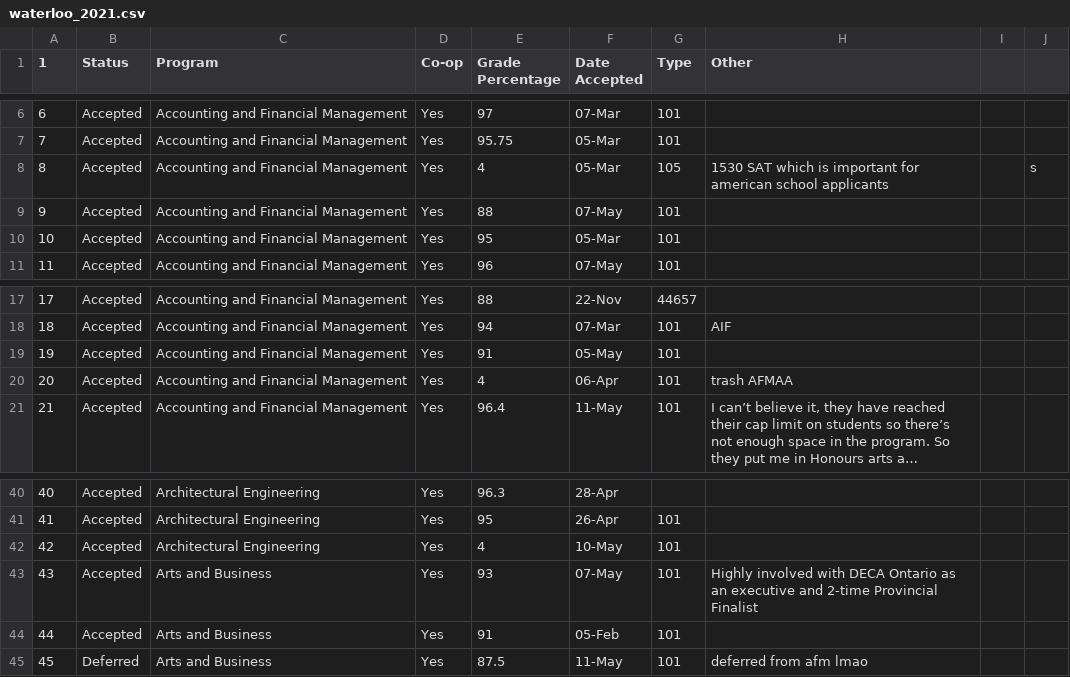
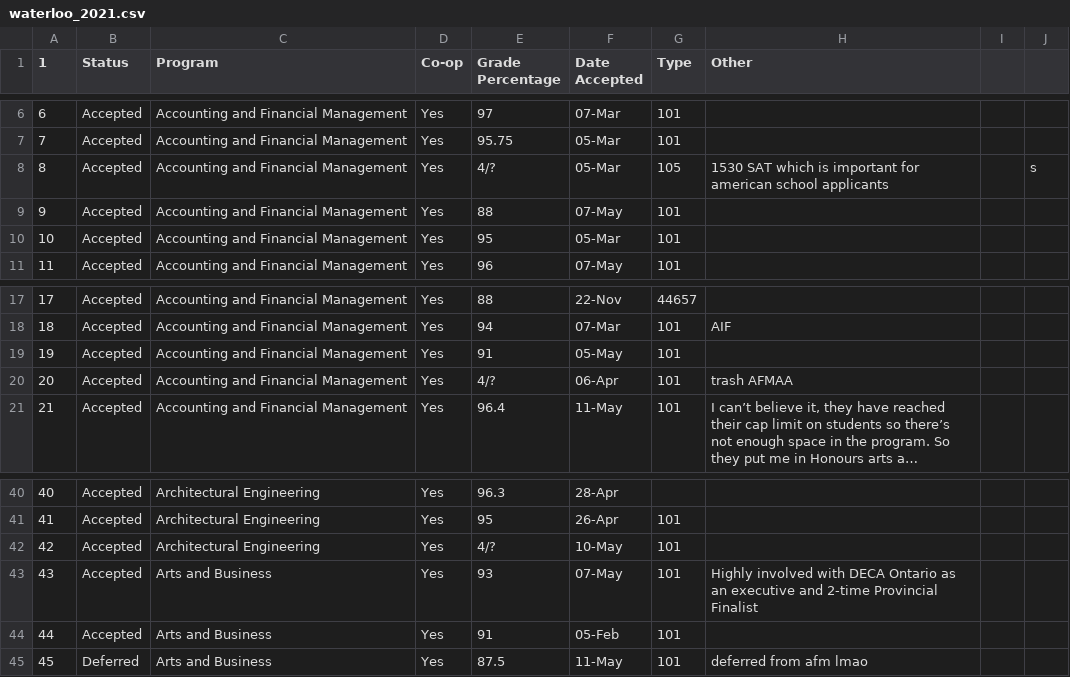
Before and after one commit to BotDeveloper605/WaterlooApplicantServerBot, a CSV file: data/waterloo_2021.csv, drawn as a sheet; only a part is shown, gaps mark what is left out; long unchanged cells end in …; the diff names each change by its address in the sheet, - before the commit and + after, or states it on an @@ line.

```diff
--- a/data/waterloo_2021.csv
+++ b/data/waterloo_2021.csv
-E8 (Grade Percentage): 4
+E8 (Grade Percentage): 4/?
-E20 (Grade Percentage): 4
+E20 (Grade Percentage): 4/?
-E42 (Grade Percentage): 4
+E42 (Grade Percentage): 4/?
```
Also changed, not shown: 3 other files.
